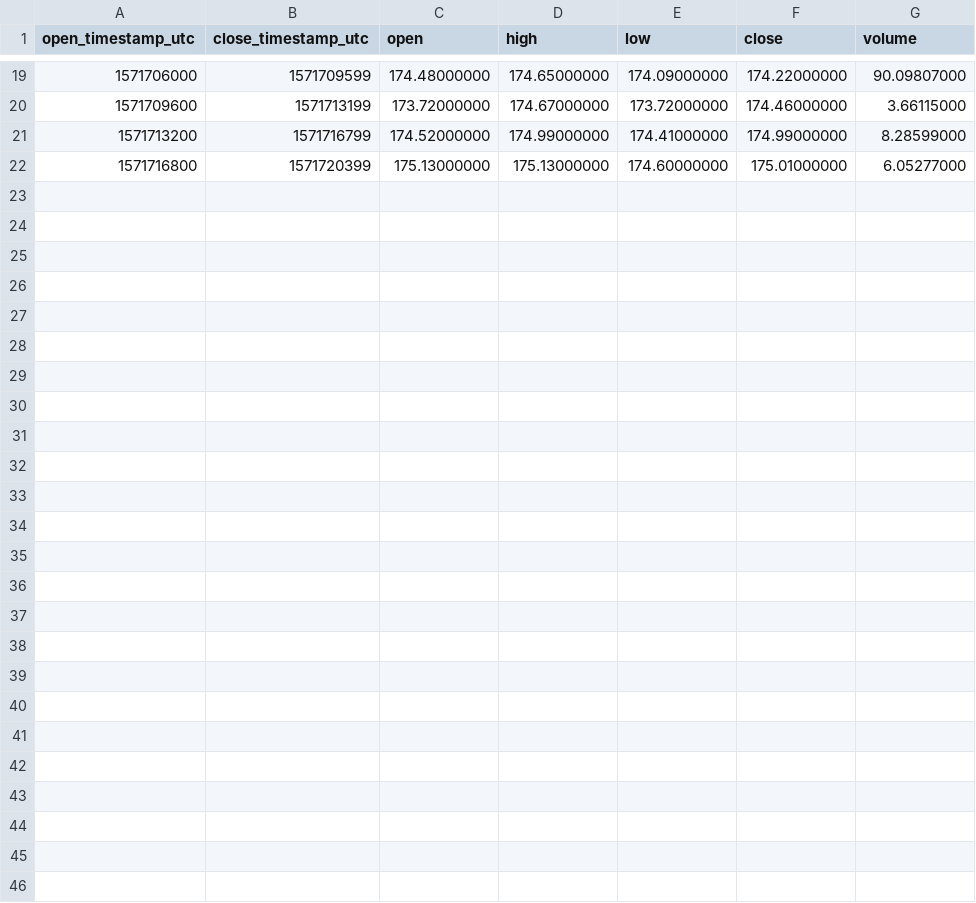
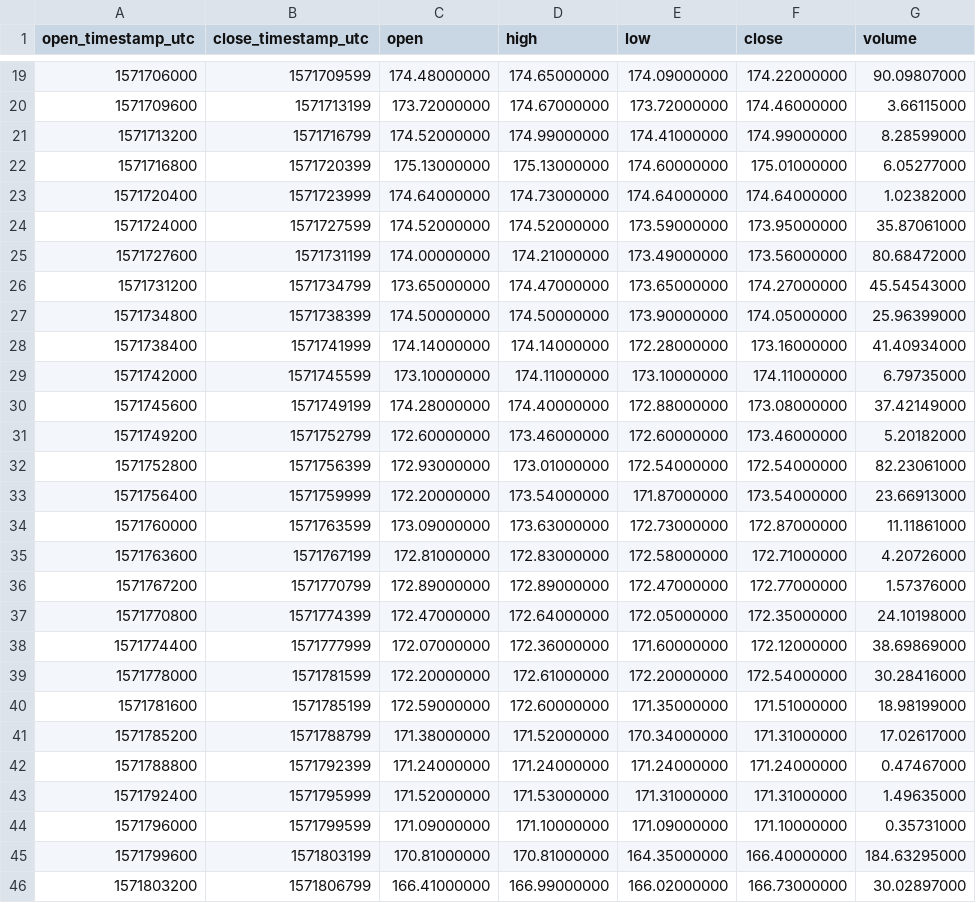
Before and after one commit to cryptobigbro/binance-ETHBUSD, a CSV file: binance-ETHBUSD-1h.csv, drawn as a sheet; only a part is shown, gaps mark what is left out; the diff names each change by its address in the sheet, - before the commit and + after, or states it on an @@ line.

Commit message:
Update OHLCV data.

```diff
--- a/binance-ETHBUSD-1h.csv
+++ b/binance-ETHBUSD-1h.csv
+row 23: 1571720400 | 1571723999 | 174.64000000 | 174.73000000 | 174.64000000 | 174.64000000 | 1.02382000
+row 24: 1571724000 | 1571727599 | 174.52000000 | 174.52000000 | 173.59000000 | 173.95000000 | 35.87061000
+row 25: 1571727600 | 1571731199 | 174.00000000 | 174.21000000 | 173.49000000 | 173.56000000 | 80.68472000
+row 26: 1571731200 | 1571734799 | 173.65000000 | 174.47000000 | 173.65000000 | 174.27000000 | 45.54543000
+row 27: 1571734800 | 1571738399 | 174.50000000 | 174.50000000 | 173.90000000 | 174.05000000 | 25.96399000
+row 28: 1571738400 | 1571741999 | 174.14000000 | 174.14000000 | 172.28000000 | 173.16000000 | 41.40934000
+row 29: 1571742000 | 1571745599 | 173.10000000 | 174.11000000 | 173.10000000 | 174.11000000 | 6.79735000
+row 30: 1571745600 | 1571749199 | 174.28000000 | 174.40000000 | 172.88000000 | 173.08000000 | 37.42149000
+row 31: 1571749200 | 1571752799 | 172.60000000 | 173.46000000 | 172.60000000 | 173.46000000 | 5.20182000
+row 32: 1571752800 | 1571756399 | 172.93000000 | 173.01000000 | 172.54000000 | 172.54000000 | 82.23061000
+row 33: 1571756400 | 1571759999 | 172.20000000 | 173.54000000 | 171.87000000 | 173.54000000 | 23.66913000
+row 34: 1571760000 | 1571763599 | 173.09000000 | 173.63000000 | 172.73000000 | 172.87000000 | 11.11861000
+row 35: 1571763600 | 1571767199 | 172.81000000 | 172.83000000 | 172.58000000 | 172.71000000 | 4.20726000
+row 36: 1571767200 | 1571770799 | 172.89000000 | 172.89000000 | 172.47000000 | 172.77000000 | 1.57376000
+row 37: 1571770800 | 1571774399 | 172.47000000 | 172.64000000 | 172.05000000 | 172.35000000 | 24.10198000
+row 38: 1571774400 | 1571777999 | 172.07000000 | 172.36000000 | 171.60000000 | 172.12000000 | 38.69869000
+row 39: 1571778000 | 1571781599 | 172.20000000 | 172.61000000 | 172.20000000 | 172.54000000 | 30.28416000
+row 40: 1571781600 | 1571785199 | 172.59000000 | 172.60000000 | 171.35000000 | 171.51000000 | 18.98199000
+row 41: 1571785200 | 1571788799 | 171.38000000 | 171.52000000 | 170.34000000 | 171.31000000 | 17.02617000
+row 42: 1571788800 | 1571792399 | 171.24000000 | 171.24000000 | 171.24000000 | 171.24000000 | 0.47467000
+row 43: 1571792400 | 1571795999 | 171.52000000 | 171.53000000 | 171.31000000 | 171.31000000 | 1.49635000
+row 44: 1571796000 | 1571799599 | 171.09000000 | 171.10000000 | 171.09000000 | 171.10000000 | 0.35731000
+row 45: 1571799600 | 1571803199 | 170.81000000 | 170.81000000 | 164.35000000 | 166.40000000 | 184.63295000
+row 46: 1571803200 | 1571806799 | 166.41000000 | 166.99000000 | 166.02000000 | 166.73000000 | 30.02897000
```
Also changed, not shown: 2 other files.
